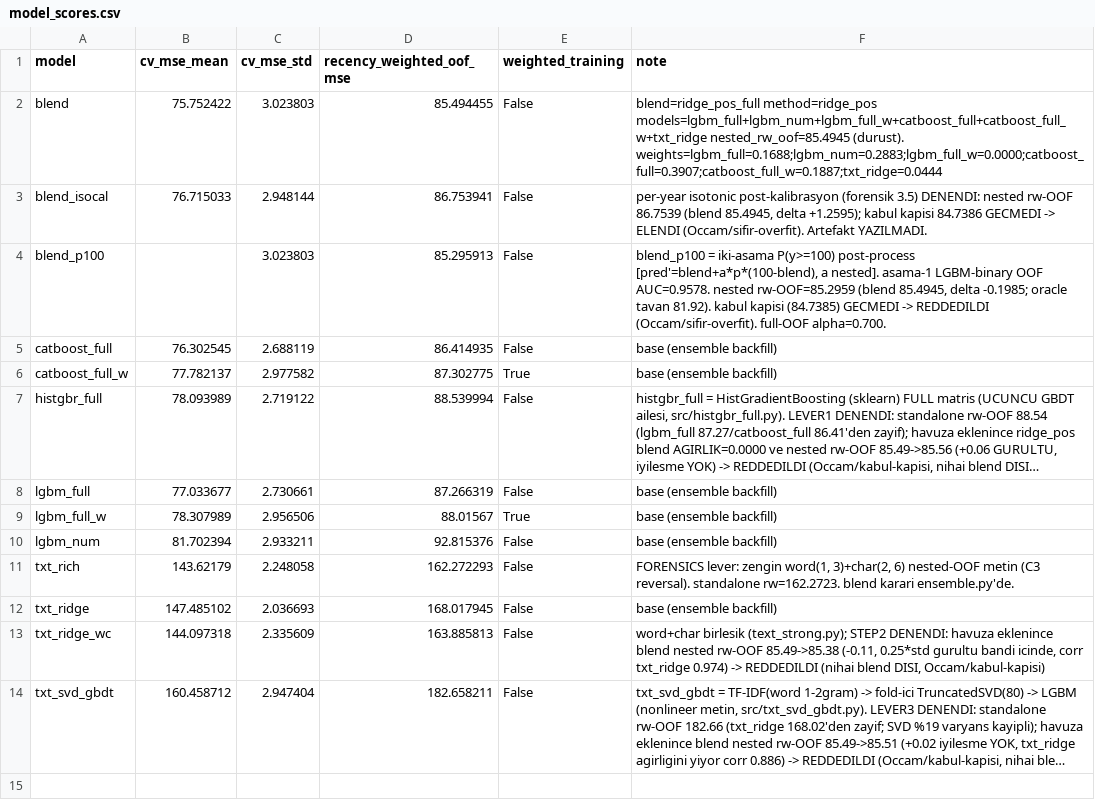
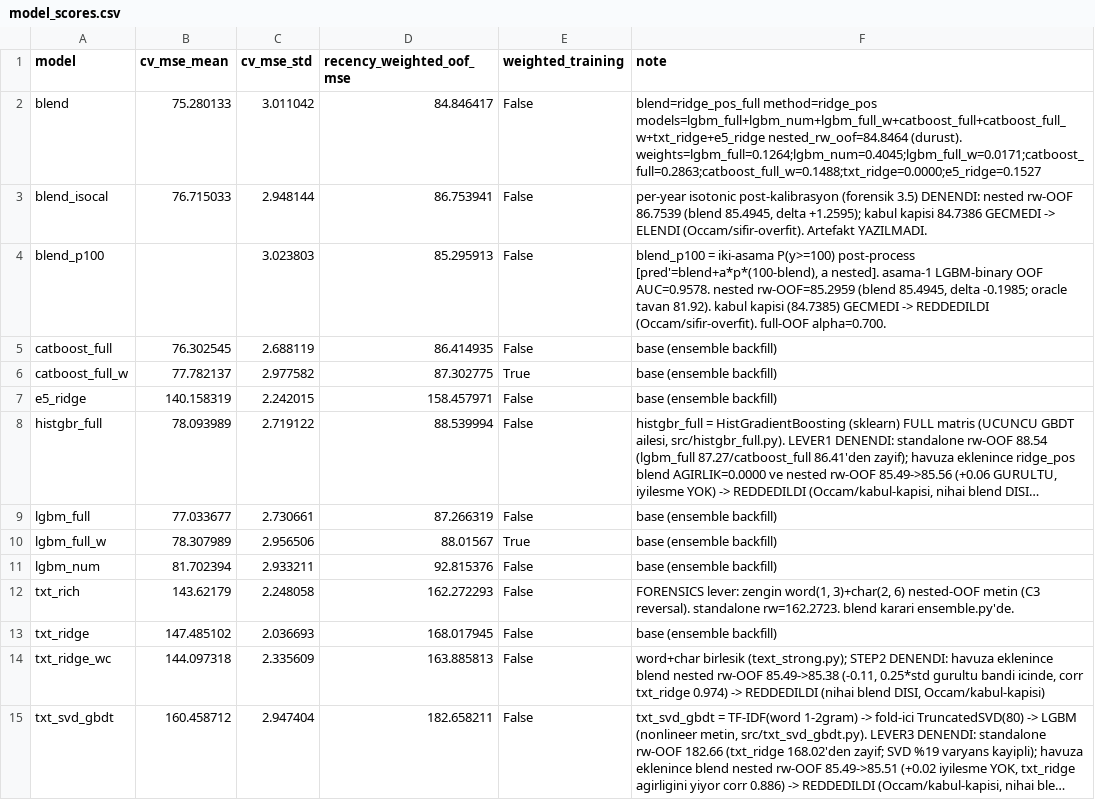
Before and after one commit to ahmetkrkyn0/datathon, a CSV file: reports/model_scores.csv, drawn as a sheet; long unchanged cells end in …; the diff names each change by its address in the sheet, - before the commit and + after, or states it on an @@ line.

```diff
--- a/reports/model_scores.csv
+++ b/reports/model_scores.csv
-B2 (cv_mse_mean): 75.752422
+B2 (cv_mse_mean): 75.280133
-C2 (cv_mse_std): 3.023803
+C2 (cv_mse_std): 3.011042
-D2 (recency_weighted_oof_mse): 85.494455
+D2 (recency_weighted_oof_mse): 84.846417
-F2 (note): blend=ridge_pos_full method=ridge_pos models=lgbm_full+lgbm_num+lgbm_full_w+catboost_full+catboost_full_w+txt_ridge nested_rw_oof=85.4945 (durust). weights=lgbm_full=0.1688;lgbm_num=0.2883;lgbm_full_w=0.0000;catboost_full=0.3907;catboost_full_w=0.1887;txt_ridge=0.0444
+F2 (note): blend=ridge_pos_full method=ridge_pos models=lgbm_full+lgbm_num+lgbm_full_w+catboost_full+catboost_full_w+txt_ridge+e5_ridge nested_rw_oof=84.8464 (durust). weights=lgbm_full=0.1264;lgbm_num=0.4045;lgbm_full_w=0.0171;catboost_full=0.2863;catboost_full_w=0.1488;txt_ridge=0.0000;e5_ridge=0.1527
+row 7: e5_ridge | 140.158319 | 2.242015 | 158.457971 | False | base (ensemble backfill)
```
Also changed, not shown: artifacts/cv_scores.csv, reports/cv_log.csv, 7 other files.
